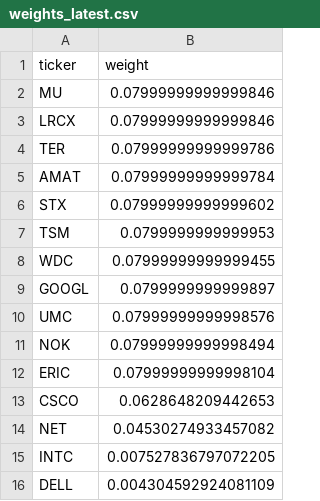
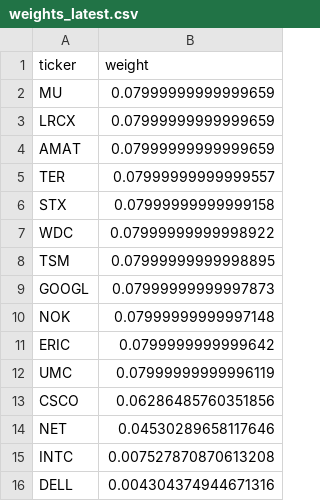
Before and after one commit to illaoiskeng/CognivectaX, a CSV file: data/weights_latest.csv, drawn as a sheet.

```diff
--- a/data/weights_latest.csv
+++ b/data/weights_latest.csv
@@ -1,16 +1,16 @@
 ticker,weight
-MU,0.07999999999999846
-LRCX,0.07999999999999846
-TER,0.07999999999999786
-AMAT,0.07999999999999784
-STX,0.07999999999999602
-TSM,0.0799999999999953
-WDC,0.07999999999999455
-GOOGL,0.0799999999999897
-UMC,0.07999999999998576
-NOK,0.07999999999998494
-ERIC,0.07999999999998104
-CSCO,0.0628648209442653
-NET,0.04530274933457082
-INTC,0.007527836797072205
-DELL,0.004304592924081109
+MU,0.07999999999999659
+LRCX,0.07999999999999659
+AMAT,0.07999999999999659
+TER,0.07999999999999557
+STX,0.07999999999999158
+WDC,0.07999999999998922
+TSM,0.07999999999998895
+GOOGL,0.07999999999997873
+NOK,0.07999999999997148
+ERIC,0.0799999999999642
+UMC,0.07999999999996119
+CSCO,0.06286485760351856
+NET,0.04530289658117646
+INTC,0.007527870870613208
+DELL,0.004304374944671316
```
Also changed, not shown: data/papertrade/portfolio_value_daily.csv, data/papertrade/weights_rebalance.csv.
